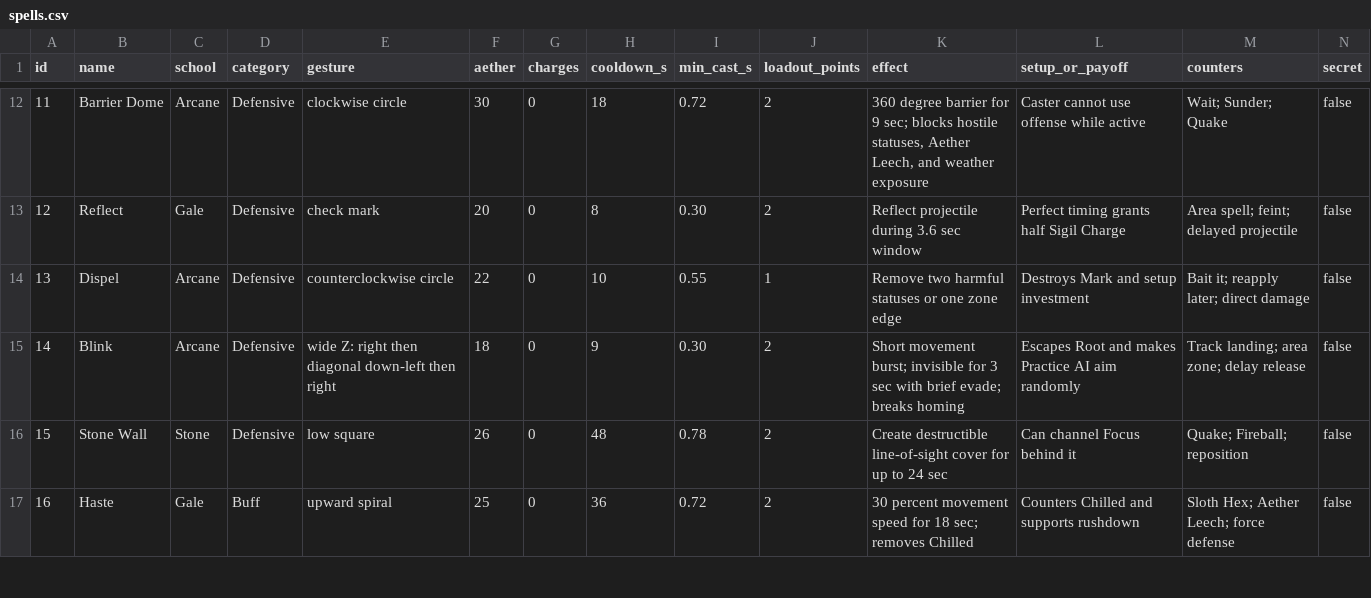
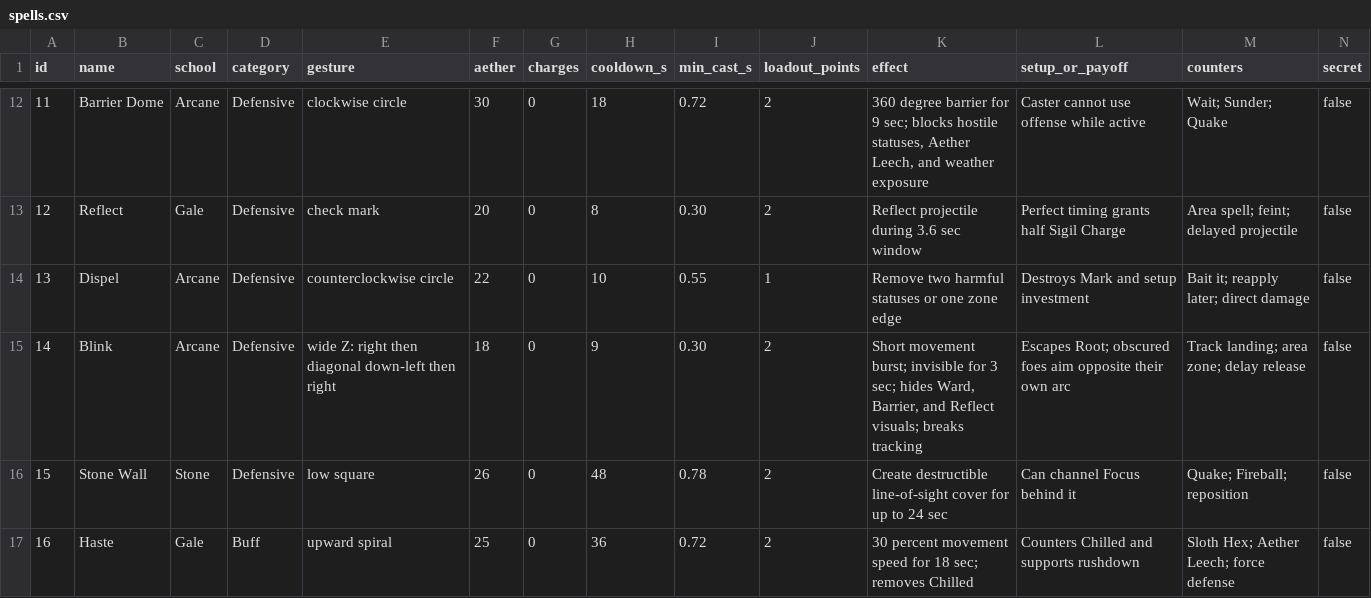
Before and after one commit to configmanCooper/AetherGlyph, a CSV file: design/spells.csv, drawn as a sheet; only a part is shown, gaps mark what is left out; the diff covers the shown part only.

```diff
--- a/design/spells.csv
+++ b/design/spells.csv
@@ -14,3 +14,3 @@ id,name,school,category,gesture,aether,charges,cooldown_s,min_cast_s,loadout_poi
 13,Dispel,Arcane,Defensive,counterclockwise circle,22,0,10,0.55,1,"Remove two harmful statuses or one zone edge","Destroys Mark and setup investment","Bait it; reapply later; direct damage",false
-14,Blink,Arcane,Defensive,wide Z: right then diagonal down-left then right,18,0,9,0.30,2,"Short movement burst; invisible for 3 sec with brief evade; breaks homing","Escapes Root and makes Practice AI aim randomly","Track landing; area zone; delay release",false
+14,Blink,Arcane,Defensive,wide Z: right then diagonal down-left then right,18,0,9,0.30,2,"Short movement burst; invisible for 3 sec; hides Ward, Barrier, and Reflect visuals; breaks tracking","Escapes Root; obscured foes aim opposite their own arc","Track landing; area zone; delay release",false
 15,Stone Wall,Stone,Defensive,low square,26,0,48,0.78,2,"Create destructible line-of-sight cover for up to 24 sec","Can channel Focus behind it","Quake; Fireball; reposition",false
```
Also changed, not shown: 8 edited cells elsewhere in this file, 25 other files.
